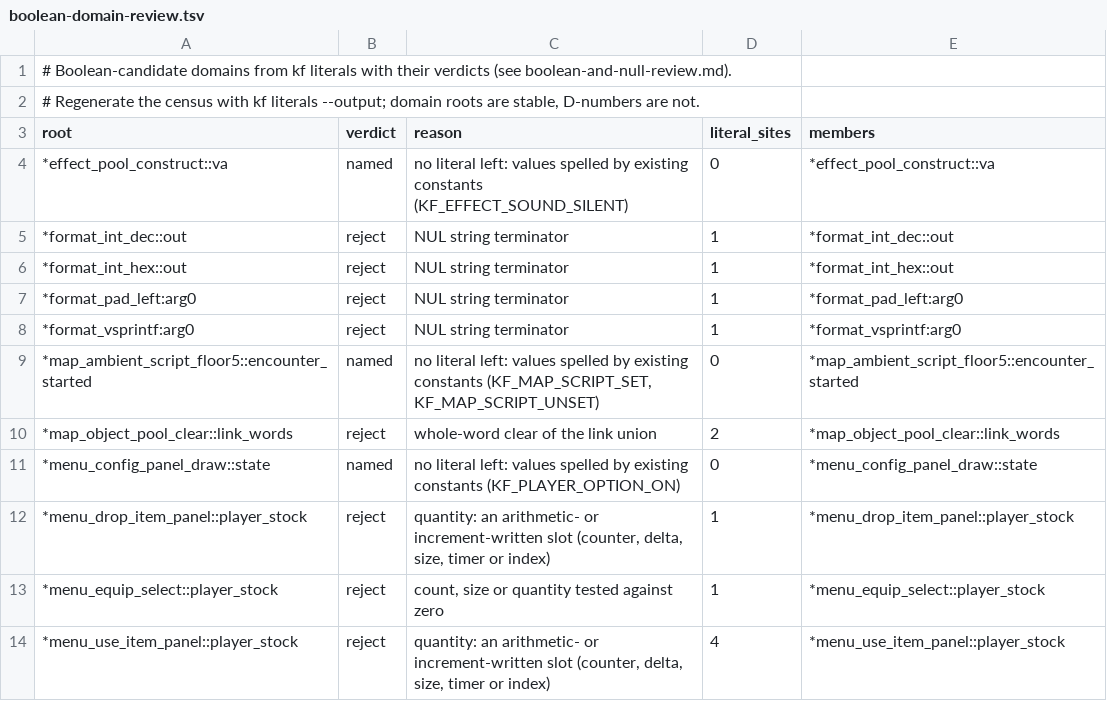
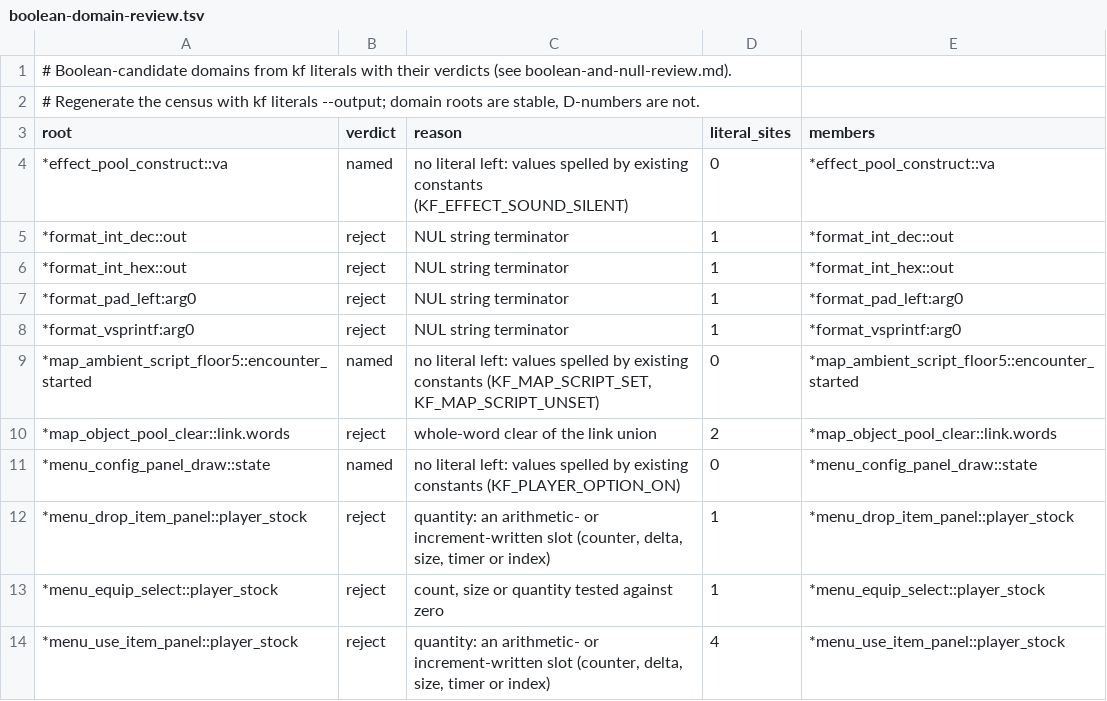
Before and after one commit to sushi-shi/kings-field-decomp, a TSV file: docs/patterns/boolean-domain-review.tsv, drawn as a sheet; only a part is shown.

```diff
--- a/docs/patterns/boolean-domain-review.tsv
+++ b/docs/patterns/boolean-domain-review.tsv
@@ -9,3 +9,3 @@ root	verdict	reason	literal_sites	members
 *map_ambient_script_floor5::encounter_started	named	no literal left: values spelled by existing constants (KF_MAP_SCRIPT_SET, KF_MAP_SCRIPT_UNSET)	0	*map_ambient_script_floor5::encounter_started
-*map_object_pool_clear::link_words	reject	whole-word clear of the link union	2	*map_object_pool_clear::link_words
+*map_object_pool_clear::link.words	reject	whole-word clear of the link union	2	*map_object_pool_clear::link.words
 *menu_config_panel_draw::state	named	no literal left: values spelled by existing constants (KF_PLAYER_OPTION_ON)	0	*menu_config_panel_draw::state
```
Also changed, not shown: 4 other files.
